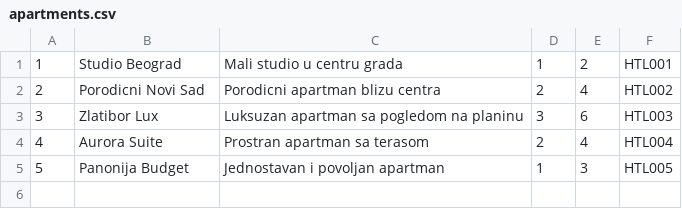
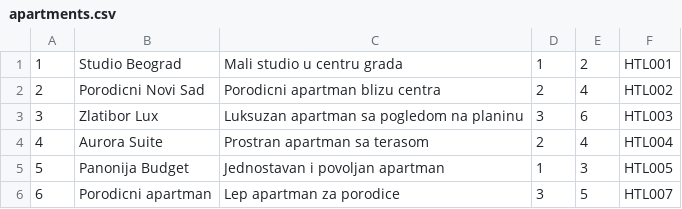
Before and after one commit to Kristijan2811/projekat_sims, a CSV file: Resources/Data/apartments.csv, drawn as a sheet.

```diff
--- a/Resources/Data/apartments.csv
+++ b/Resources/Data/apartments.csv
@@ -5 +5,2 @@
 5|Panonija Budget|Jednostavan i povoljan apartman|1|3|HTL005
+6|Porodicni apartman|Lep apartman za porodice|3|5|HTL007
```
Also changed, not shown: Resources/Data/hotels.csv, Resources/Data/users.csv, 28 other files.
